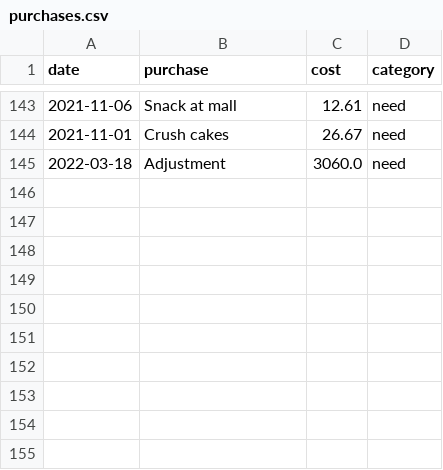
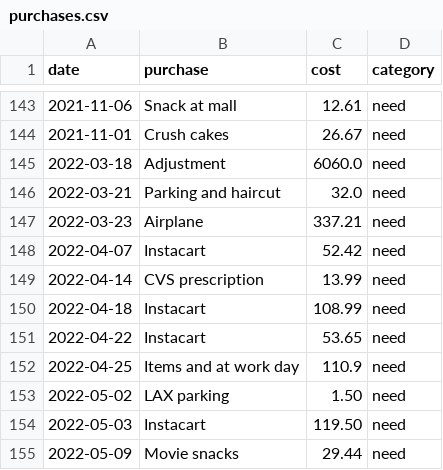
Before and after one commit to Peter-32/24_nonessential_budget_tracker, a CSV file: purchases.csv, drawn as a sheet; only a part is shown, gaps mark what is left out.

```diff
--- a/purchases.csv
+++ b/purchases.csv
@@ -144,2 +144,12 @@ date,purchase,cost,category
 2021-11-01,Crush cakes,26.67,need
-2022-03-18,Adjustment,3060.0,need
+2022-03-18,Adjustment,6060.0,need
+2022-03-21,Parking and haircut,32.0,need
+2022-03-23,Airplane,337.21,need
+2022-04-07,Instacart,52.42,need
+2022-04-14,CVS prescription,13.99,need
+2022-04-18,Instacart,108.99,need
+2022-04-22,Instacart,53.65,need
+2022-04-25,Items and at work day,110.9,need
+2022-05-02,LAX parking,1.50,need
+2022-05-03,Instacart,119.50,need
+2022-05-09,Movie snacks,29.44,need
```
Also changed, not shown: data.csv, 4 other files.
